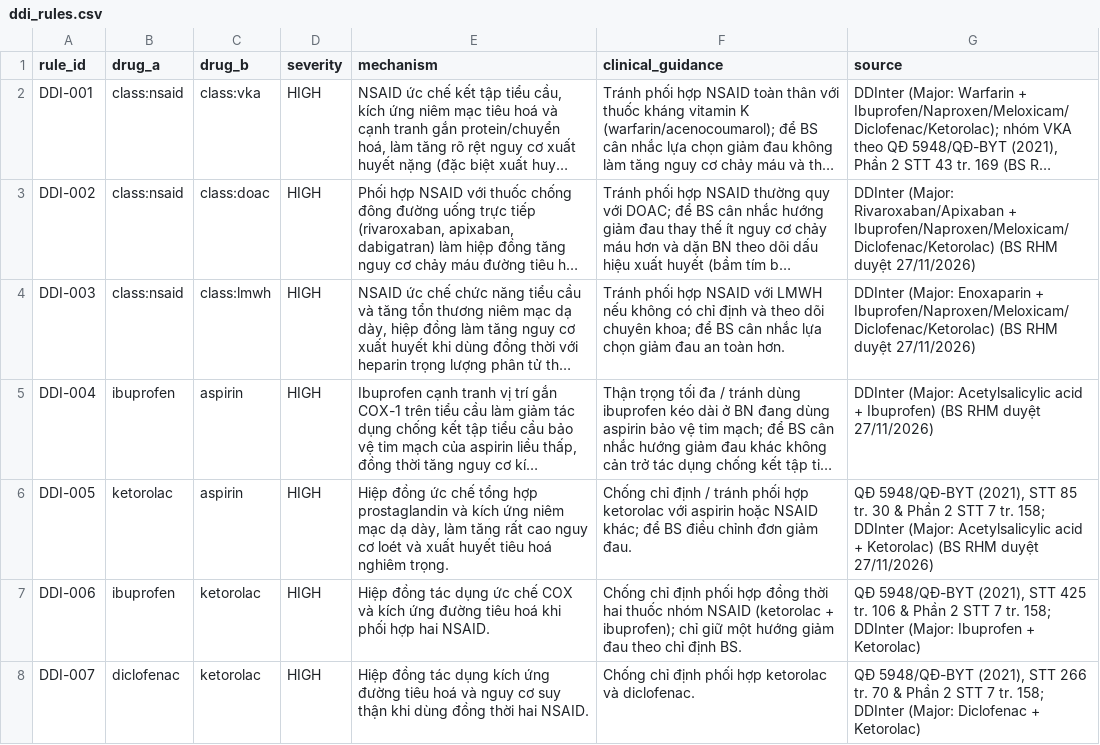
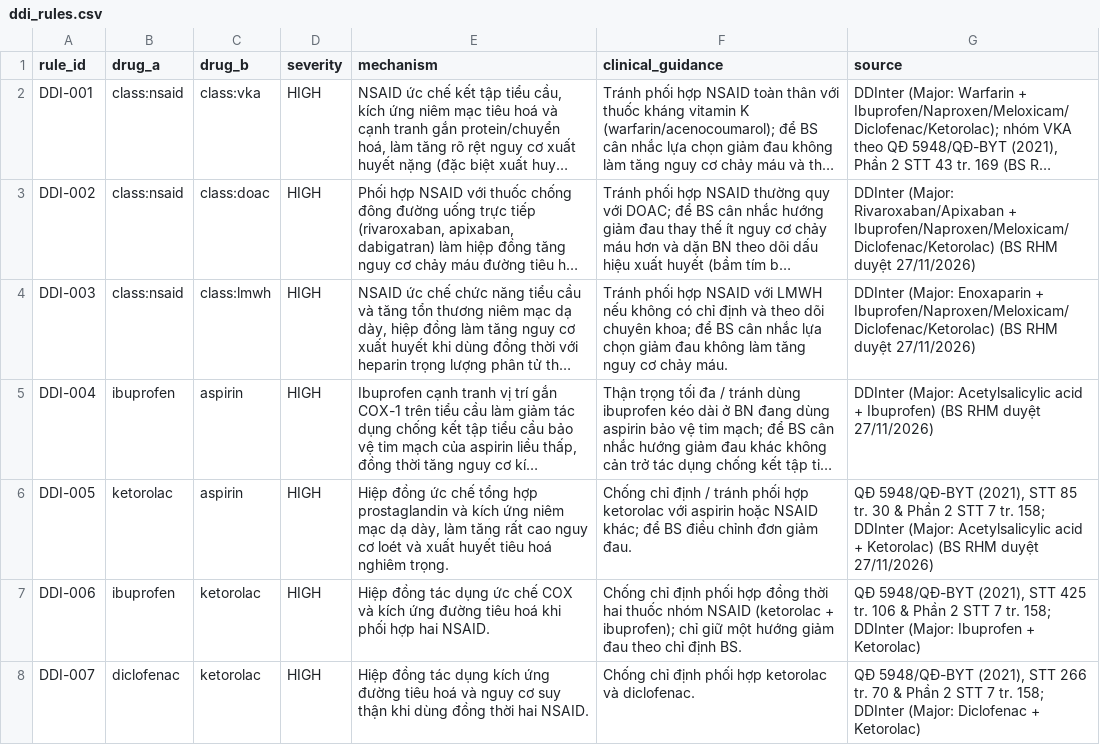
Before and after one commit to trungnb/K5-Day15-L3B-TDLN, a CSV file: data/ddi_rules.csv, drawn as a sheet; only a part is shown; long unchanged cells end in …; the diff covers the shown part only; the diff names each change by its address in the sheet, - before the commit and + after, or states it on an @@ line.

```diff
--- a/data/ddi_rules.csv
+++ b/data/ddi_rules.csv
-F4 (clinical_guidance): …giảm đau an toàn hơn.
+F4 (clinical_guidance): …giảm đau không làm tăng nguy cơ chảy máu.
```
Also changed, not shown: 2 edited cells elsewhere in this file, data/clinical_risk_rules.csv, data/entity_aliases.csv, 10 other files.
